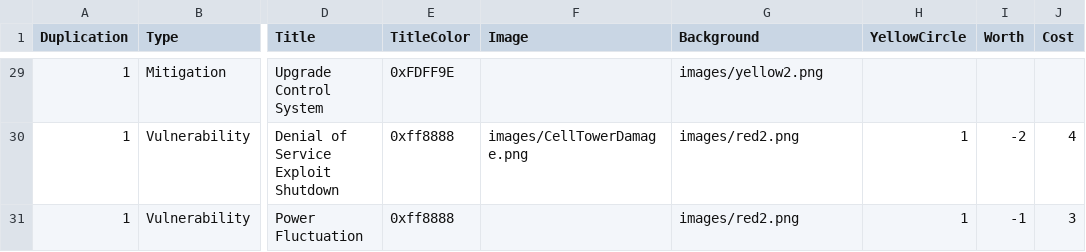
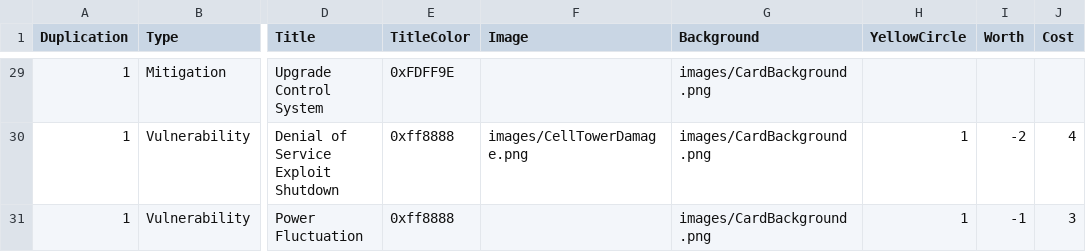
Before and after one commit to profjdbayliss/accessDenied, a CSV file: ResilienceGame/Assets/StreamingAssets/waterCards.csv, drawn as a sheet; only a part is shown, gaps mark what is left out; the diff covers the shown part only; the diff names each change by its address in the sheet, - before the commit and + after, or states it on an @@ line.

```diff
--- a/ResilienceGame/Assets/StreamingAssets/waterCards.csv
+++ b/ResilienceGame/Assets/StreamingAssets/waterCards.csv
-G29 (Background): images/yellow2.png
+G29 (Background): images/CardBackground.png
-G30:G31 (Background): images/red2.png
+G30:G31 (Background): images/CardBackground.png
```
Also changed, not shown: 27 edited cells elsewhere in this file, ResilienceGame/Assets/StreamingAssets/powerCards.csv, 21 other files.
